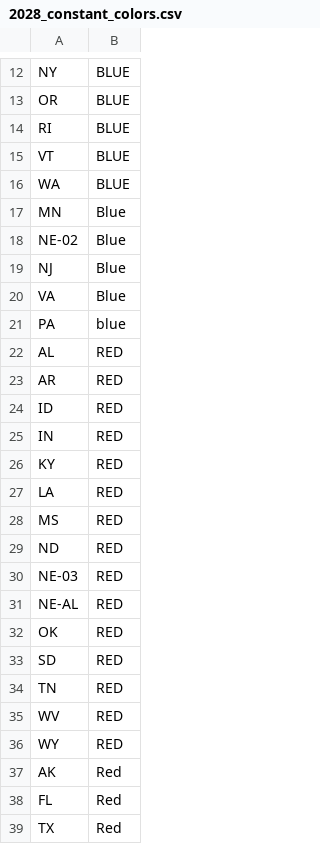
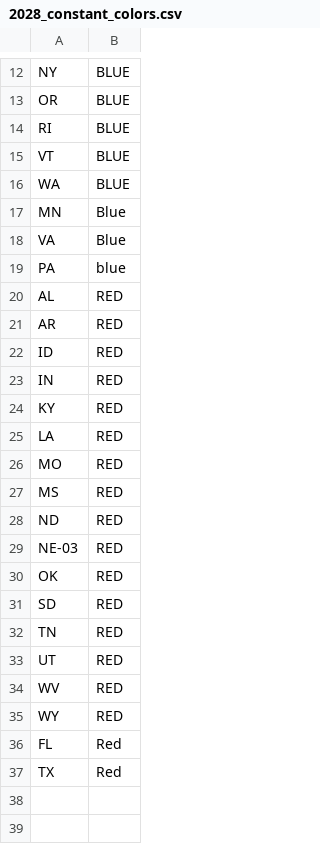
Before and after one commit to eigentaylor/historical-PVI, a CSV file: energy_predict/2028/2028_constant_colors.csv, drawn as a sheet; only a part is shown, gaps mark what is left out.

```diff
--- a/energy_predict/2028/2028_constant_colors.csv
+++ b/energy_predict/2028/2028_constant_colors.csv
@@ -17,4 +17,2 @@ WA,BLUE
 MN,Blue
-NE-02,Blue
-NJ,Blue
 VA,Blue
@@ -27,2 +25,3 @@ KY,RED
 LA,RED
+MO,RED
 MS,RED
@@ -30,3 +29,2 @@ ND,RED
 NE-03,RED
-NE-AL,RED
 OK,RED
@@ -34,5 +32,5 @@ SD,RED
 TN,RED
+UT,RED
 WV,RED
 WY,RED
-AK,Red
 FL,Red
```
Also changed, not shown: energy_predict/2028/2028_centroid_1.csv, energy_predict/2028/2028_color_changes_only.csv, 40 other files.
